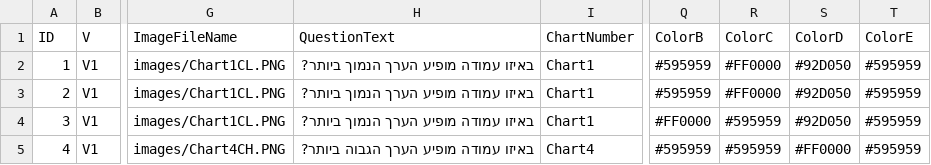
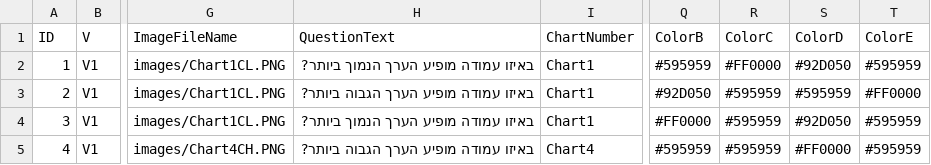
Before and after one commit to DanaArnonPerry/graph-color-experiment, a CSV file: data/colors_in_charts.csv, drawn as a sheet; only a part is shown, gaps mark what is left out; the diff names each change by its address in the sheet, - before the commit and + after, or states it on an @@ line.

Commit message:
Add files via upload

```diff
--- a/data/colors_in_charts.csv
+++ b/data/colors_in_charts.csv
-H3 (QuestionText): באיזו עמודה מופיע הערך הנמוך ביותר?
+H3 (QuestionText): באיזו עמודה מופיע הערך הגבוה ביותר?
-Q3 (ColorB): #595959
+Q3 (ColorB): #92D050
-R3 (ColorC): #FF0000
+R3 (ColorC): #595959
-S3 (ColorD): #92D050
+S3 (ColorD): #595959
-T3 (ColorE): #595959
+T3 (ColorE): #FF0000
```
